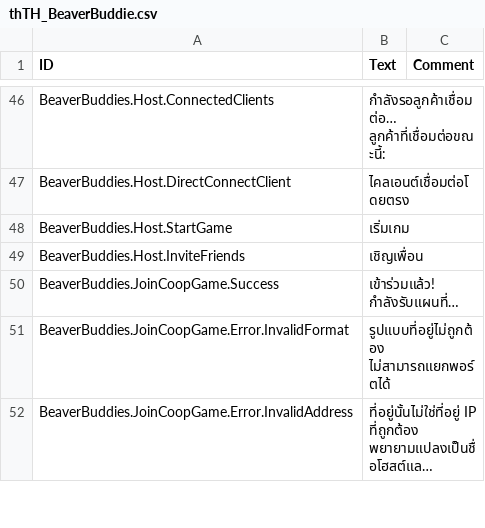
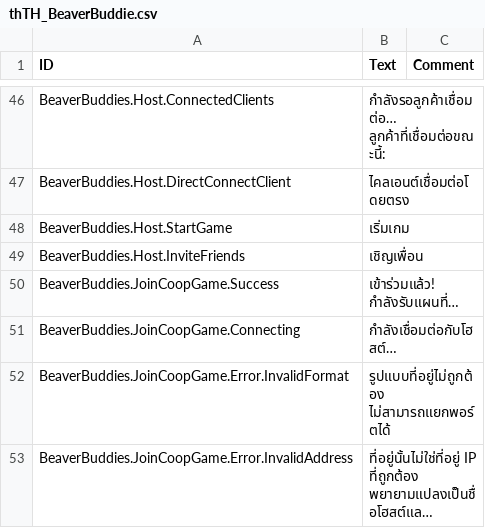
Before and after one commit to Allenator/BeaverBuddies-CoOp-PvP-Edition, a CSV file: BeaverBuddies/Localizations/thTH_BeaverBuddie.csv, drawn as a sheet; only a part is shown, gaps mark what is left out; long unchanged cells end in ….

Commit message:
Joining a game shows that it's connecting until the game loads, not the multiplayer menu

```diff
--- a/BeaverBuddies/Localizations/thTH_BeaverBuddie.csv
+++ b/BeaverBuddies/Localizations/thTH_BeaverBuddie.csv
@@ -65,2 +65,3 @@ BeaverBuddies.Host.InviteFriends,"เชิญเพื่อน",""
 BeaverBuddies.JoinCoopGame.Success,"เข้าร่วมแล้ว! กำลังรับแผนที่…",""
+BeaverBuddies.JoinCoopGame.Connecting,"กำลังเชื่อมต่อกับโฮสต์…",
 BeaverBuddies.JoinCoopGame.Error.InvalidFormat,"รูปแบบที่อยู่ไม่ถูกต้อง ไม่สามารถแยกพอร์ตได้",""
```
Also changed, not shown: BeaverBuddies/Localizations/esES_BeaverBuddie.csv, BeaverBuddies/Localizations/koKR_BeaverBuddie.csv, 14 other files.
